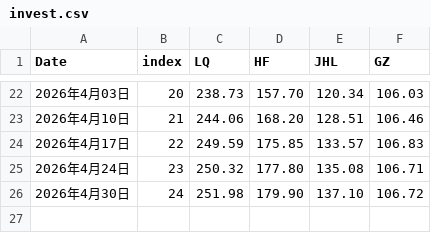
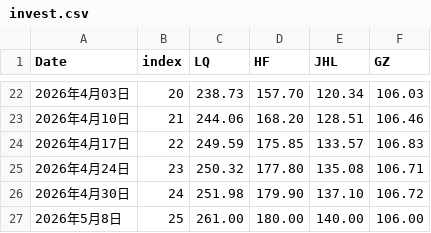
Before and after one commit to sungang-cn/inv, a CSV file: invest.csv, drawn as a sheet; only a part is shown, gaps mark what is left out; the diff names each change by its address in the sheet, - before the commit and + after, or states it on an @@ line.

Commit message:
Add new investment data for May 8, 2026

```diff
--- a/invest.csv
+++ b/invest.csv
+row 27: 2026年5月8日 | 25 | 261.00 | 180.00 | 140.00 | 106.00
```
